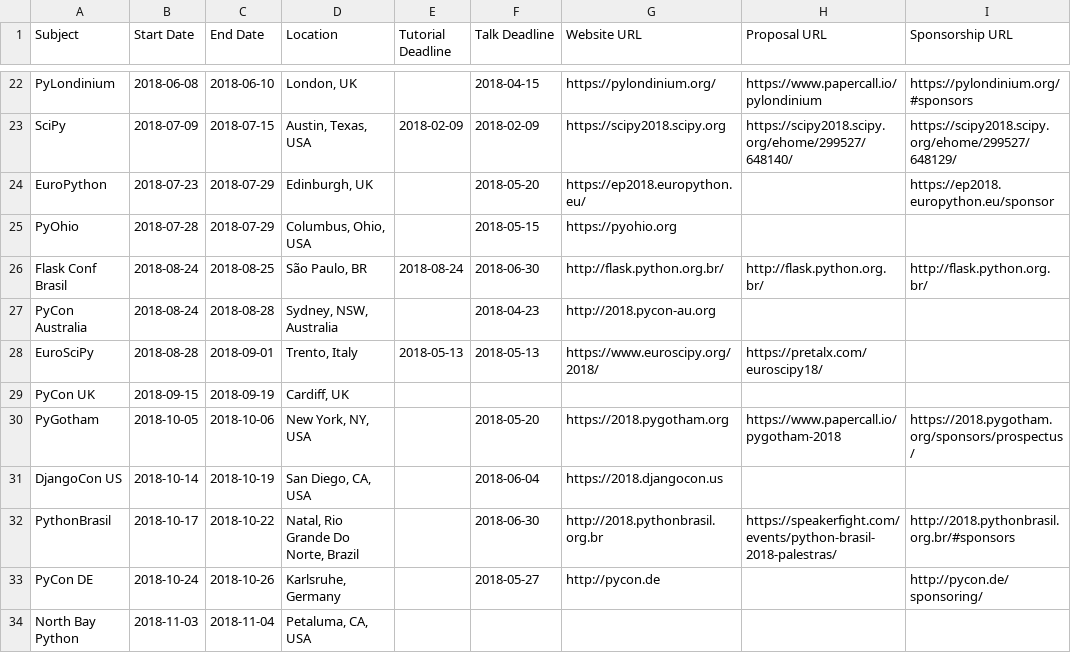
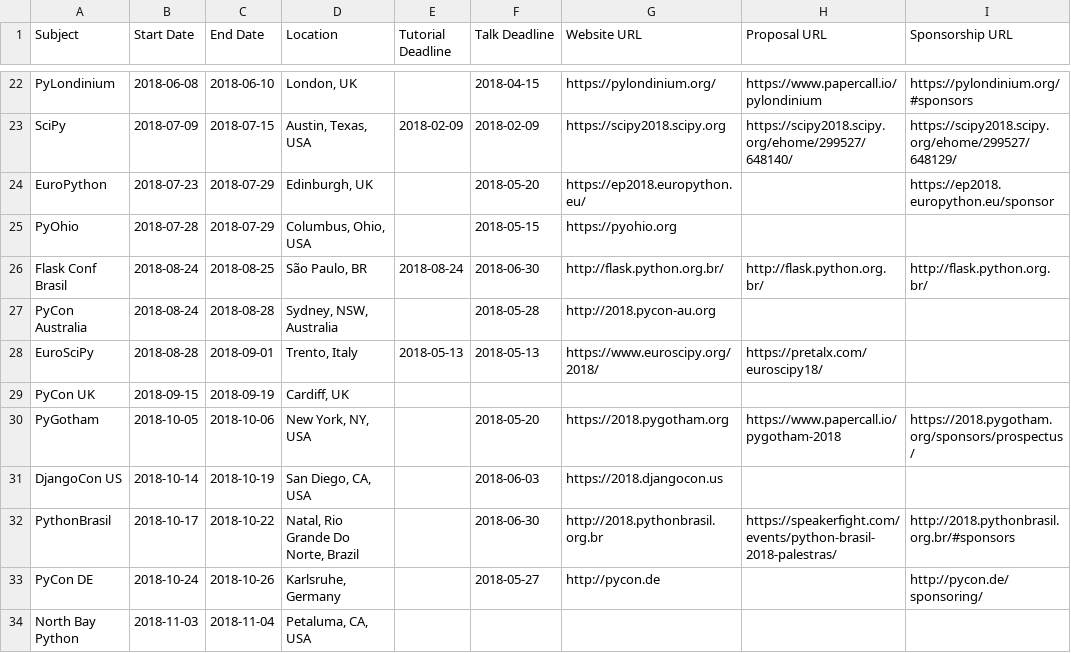
Before and after one commit to python-organizers/conferences, a CSV file: 2018.csv, drawn as a sheet; only a part is shown, gaps mark what is left out.

Commit message:
fix dates (thanks @jonafato)

```diff
--- a/2018.csv
+++ b/2018.csv
@@ -26,3 +26,3 @@ PyOhio,2018-07-28,2018-07-29,"Columbus, Ohio, USA",,2018-05-15,https://pyohio.or
 Flask Conf Brasil,2018-08-24,2018-08-25,"São Paulo, BR",2018-08-24,2018-06-30,http://flask.python.org.br/,http://flask.python.org.br/,http://flask.python.org.br/
-PyCon Australia,2018-08-24,2018-08-28,"Sydney, NSW, Australia",,2018-04-23,http://2018.pycon-au.org,,
+PyCon Australia,2018-08-24,2018-08-28,"Sydney, NSW, Australia",,2018-05-28,http://2018.pycon-au.org,,
 EuroSciPy,2018-08-28,2018-09-01,"Trento, Italy",2018-05-13,2018-05-13,https://www.euroscipy.org/2018/,https://pretalx.com/euroscipy18/,
@@ -30,3 +30,3 @@ PyCon UK,2018-09-15,2018-09-19,"Cardiff, UK",,,,,
 PyGotham,2018-10-05,2018-10-06,"New York, NY, USA",,2018-05-20,https://2018.pygotham.org,https://www.papercall.io/pygotham-2018,https://2018.pygotham.org/sponsors/prospectus/
-DjangoCon US,2018-10-14,2018-10-19,"San Diego, CA, USA",,2018-06-04,https://2018.djangocon.us,,
+DjangoCon US,2018-10-14,2018-10-19,"San Diego, CA, USA",,2018-06-03,https://2018.djangocon.us,,
 PythonBrasil,2018-10-17,2018-10-22,"Natal, Rio Grande Do Norte, Brazil",,2018-06-30,http://2018.pythonbrasil.org.br,https://speakerfight.com/events/python-brasil-2018-palestras/,http://2018.pythonbrasil.org.br/#sponsors
```
